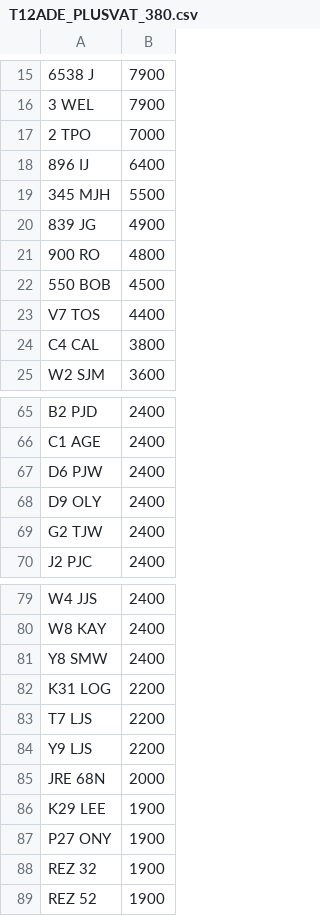
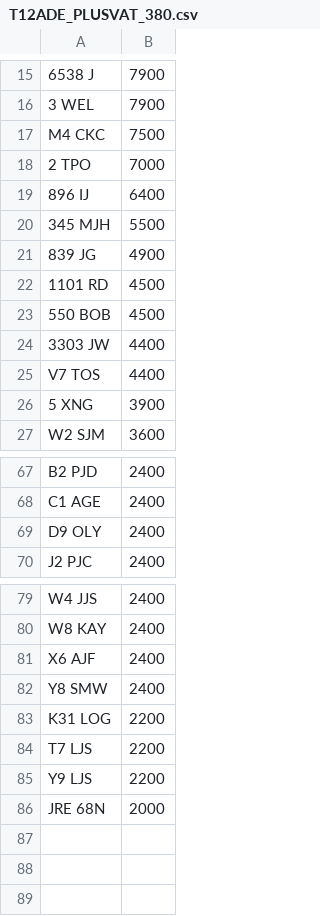
Before and after one commit to jamessaperia/simplyreg, a CSV file: csv/T12ADE_PLUSVAT_380.csv, drawn as a sheet; only a part is shown, gaps mark what is left out; removed rows and columns are numbered as before the commit, all else as after; the diff names each change by its address in the sheet, - before the commit and + after, or states it on an @@ line.

```diff
--- a/csv/T12ADE_PLUSVAT_380.csv
+++ b/csv/T12ADE_PLUSVAT_380.csv
+row 17: M4 CKC | 7500
-row 21: 900 RO | 4800
+row 22: 1101 RD | 4500
+row 24: 3303 JW | 4400
-row 24: C4 CAL | 3800
+row 26: 5 XNG | 3900
-row 67: D6 PJW | 2400
-row 69: G2 TJW | 2400
+row 81: X6 AJF | 2400
-row 86: K29 LEE | 1900
-row 87: P27 ONY | 1900
-row 88: REZ 32 | 1900
-row 89: REZ 52 | 1900
```
Also changed, not shown: csv/T12ADE_NOVAT_380.csv.
